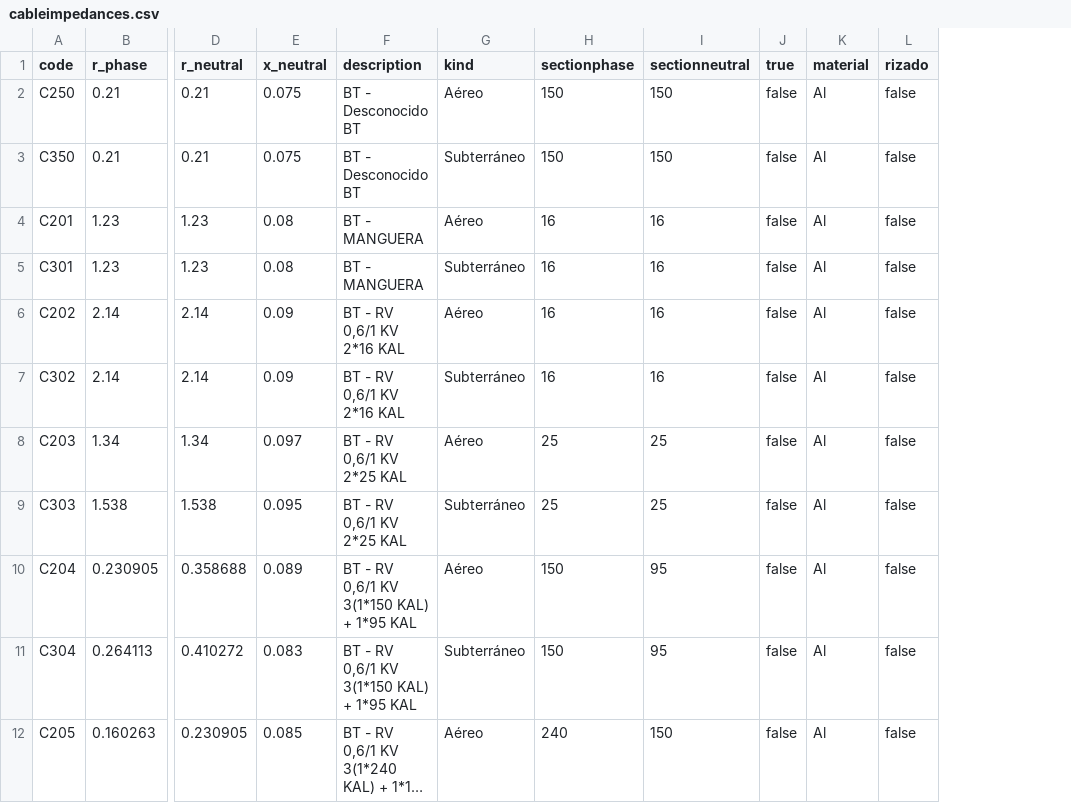
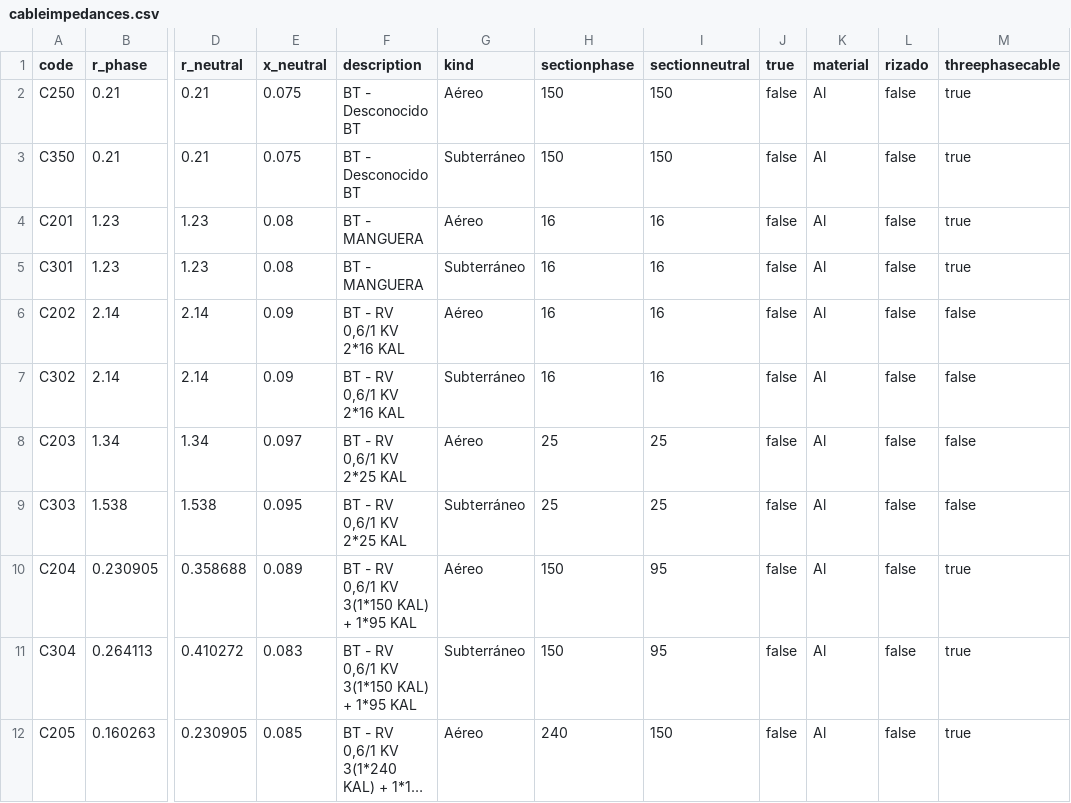
Before and after one commit to rubencarmona/augmented_rectangular, a CSV file: code/data/red_arboleya/cableimpedances.csv, drawn as a sheet; only a part is shown, gaps mark what is left out; long unchanged cells end in …; the diff names each change by its address in the sheet, - before the commit and + after, or states it on an @@ line.

```diff
--- a/code/data/red_arboleya/cableimpedances.csv
+++ b/code/data/red_arboleya/cableimpedances.csv
+column M (threephasecable), rows 2-12: true | true | true | true | false | false | false | false | true | true | true
```
Also changed, not shown: 8 other files.
